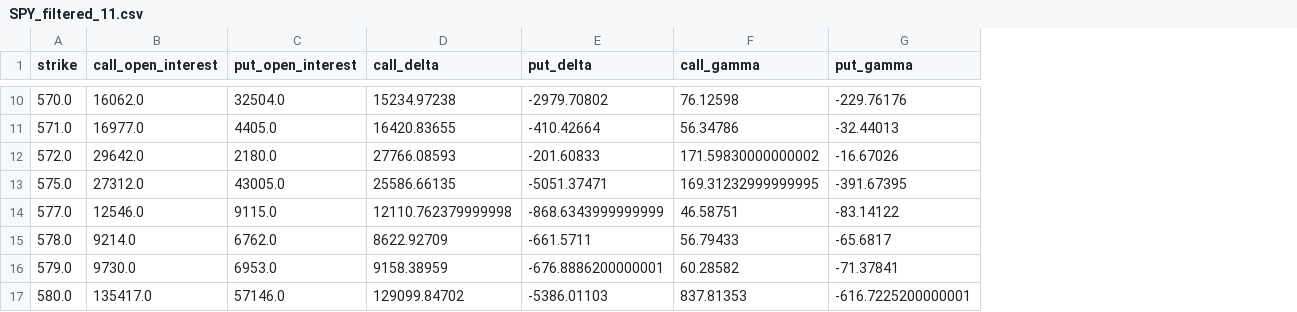
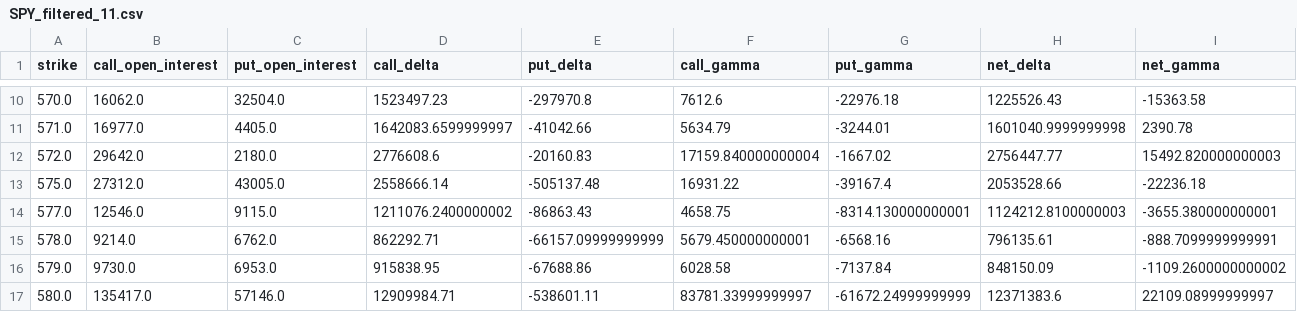
Before and after one commit to Aaakul/option-tech-charts, a CSV file: backend/data/SPY/SPY_filtered_11.csv, drawn as a sheet; only a part is shown, gaps mark what is left out; the diff covers the shown part only; the diff names each change by its address in the sheet, - before the commit and + after, or states it on an @@ line.

```diff
--- a/backend/data/SPY/SPY_filtered_11.csv
+++ b/backend/data/SPY/SPY_filtered_11.csv
+column H (net_delta), rows 10-17: 1225526.43 | 1601040.9999999998 | 2756447.77 | 2053528.66 | 1124212.8100000003 | 796135.61 | 848150.09 | 12371383.6
+column I (net_gamma), rows 10-17: -15363.58 | 2390.78 | 15492.820000000003 | -22236.18 | -3655.380000000001 | -888.7099999999991 | -1109.2600000000002 | 22109.08999999997
-D10 (call_delta): 15234.97238
+D10 (call_delta): 1523497.23
-E10 (put_delta): -2979.70802
+E10 (put_delta): -297970.8
-F10 (call_gamma): 76.12598
+F10 (call_gamma): 7612.6
-G10 (put_gamma): -229.76176
+G10 (put_gamma): -22976.18
-D11 (call_delta): 16420.83655
+D11 (call_delta): 1642083.6599999997
-E11 (put_delta): -410.42664
+E11 (put_delta): -41042.66
-F11 (call_gamma): 56.34786
+F11 (call_gamma): 5634.79
-G11 (put_gamma): -32.44013
+G11 (put_gamma): -3244.01
-D12 (call_delta): 27766.08593
+D12 (call_delta): 2776608.6
-E12 (put_delta): -201.60833
+E12 (put_delta): -20160.83
-F12 (call_gamma): 171.59830000000002
+F12 (call_gamma): 17159.840000000004
-G12 (put_gamma): -16.67026
+G12 (put_gamma): -1667.02
-D13 (call_delta): 25586.66135
+D13 (call_delta): 2558666.14
-E13 (put_delta): -5051.37471
+E13 (put_delta): -505137.48
-F13 (call_gamma): 169.31232999999995
+F13 (call_gamma): 16931.22
-G13 (put_gamma): -391.67395
+G13 (put_gamma): -39167.4
-D14 (call_delta): 12110.762379999998
+D14 (call_delta): 1211076.2400000002
-E14 (put_delta): -868.6343999999999
+E14 (put_delta): -86863.43
-F14 (call_gamma): 46.58751
+F14 (call_gamma): 4658.75
-G14 (put_gamma): -83.14122
+G14 (put_gamma): -8314.130000000001
-D15 (call_delta): 8622.92709
+D15 (call_delta): 862292.71
-E15 (put_delta): -661.5711
+E15 (put_delta): -66157.09999999999
-F15 (call_gamma): 56.79433
+F15 (call_gamma): 5679.450000000001
-G15 (put_gamma): -65.6817
+G15 (put_gamma): -6568.16
-D16 (call_delta): 9158.38959
+D16 (call_delta): 915838.95
-E16 (put_delta): -676.8886200000001
+E16 (put_delta): -67688.86
-F16 (call_gamma): 60.28582
+F16 (call_gamma): 6028.58
-G16 (put_gamma): -71.37841
+G16 (put_gamma): -7137.84
-D17 (call_delta): 129099.84702
+D17 (call_delta): 12909984.71
-E17 (put_delta): -5386.01103
+E17 (put_delta): -538601.11
-F17 (call_gamma): 837.81353
+F17 (call_gamma): 83781.33999999997
-G17 (put_gamma): -616.7225200000001
+G17 (put_gamma): -61672.24999999999
```
Also changed, not shown: 132 edited cells elsewhere in this file, backend/data/SPY/SPY_summary_11.csv, 11 other files.
